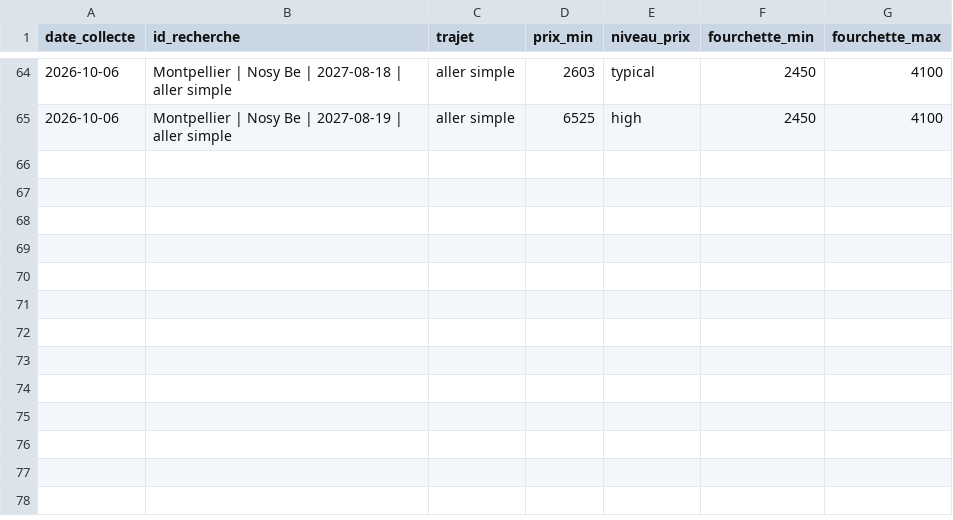
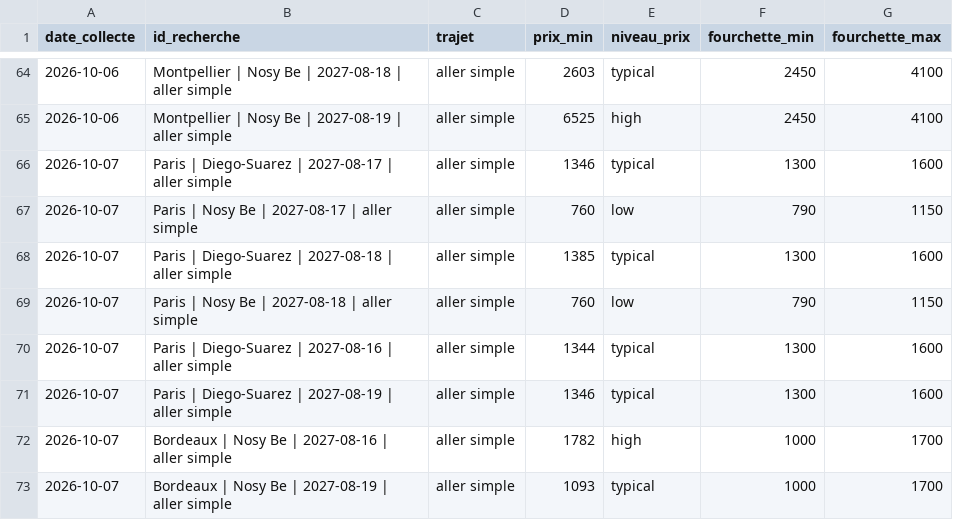
Before and after one commit to kbosirany/kflight, a CSV file: data/insights.csv, drawn as a sheet; only a part is shown, gaps mark what is left out.

```diff
--- a/data/insights.csv
+++ b/data/insights.csv
@@ -65 +65,9 @@ date_collecte,id_recherche,trajet,prix_min,niveau_prix,fourchette_min,fourchette
 2026-10-06,Montpellier | Nosy Be | 2027-08-19 | aller simple,aller simple,6525,high,2450,4100
+2026-10-07,Paris | Diego-Suarez | 2027-08-17 | aller simple,aller simple,1346,typical,1300,1600
+2026-10-07,Paris | Nosy Be | 2027-08-17 | aller simple,aller simple,760,low,790,1150
+2026-10-07,Paris | Diego-Suarez | 2027-08-18 | aller simple,aller simple,1385,typical,1300,1600
+2026-10-07,Paris | Nosy Be | 2027-08-18 | aller simple,aller simple,760,low,790,1150
+2026-10-07,Paris | Diego-Suarez | 2027-08-16 | aller simple,aller simple,1344,typical,1300,1600
+2026-10-07,Paris | Diego-Suarez | 2027-08-19 | aller simple,aller simple,1346,typical,1300,1600
+2026-10-07,Bordeaux | Nosy Be | 2027-08-16 | aller simple,aller simple,1782,high,1000,1700
+2026-10-07,Bordeaux | Nosy Be | 2027-08-19 | aller simple,aller simple,1093,typical,1000,1700
```
Also changed, not shown: data/journal.csv, 1 other file.
